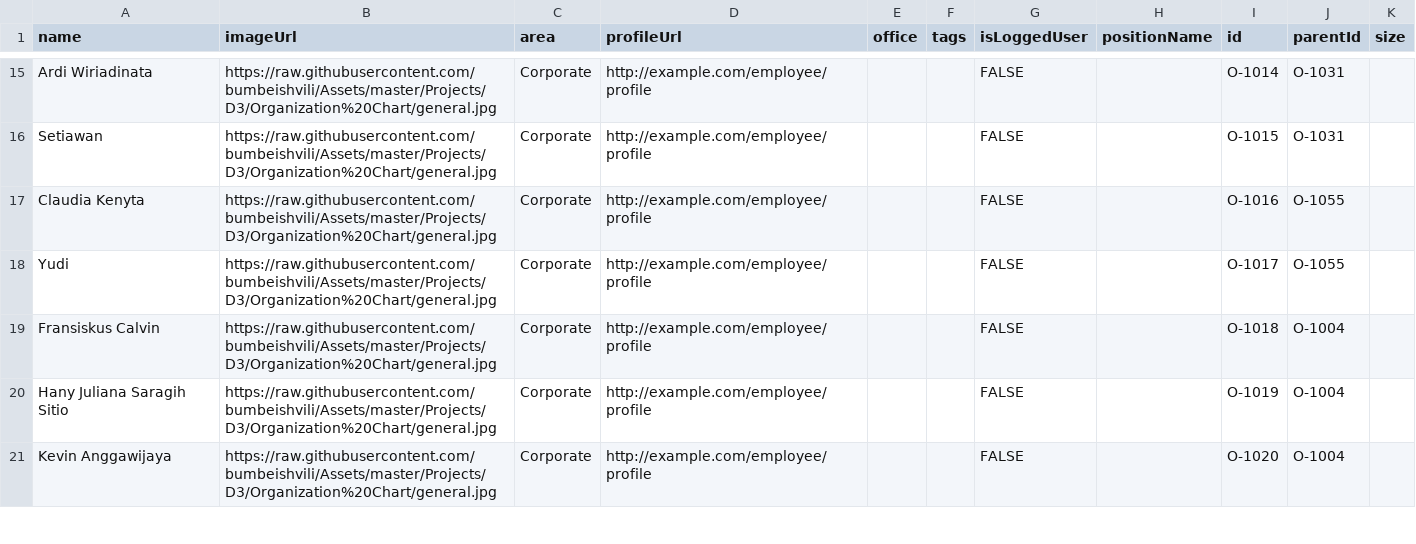
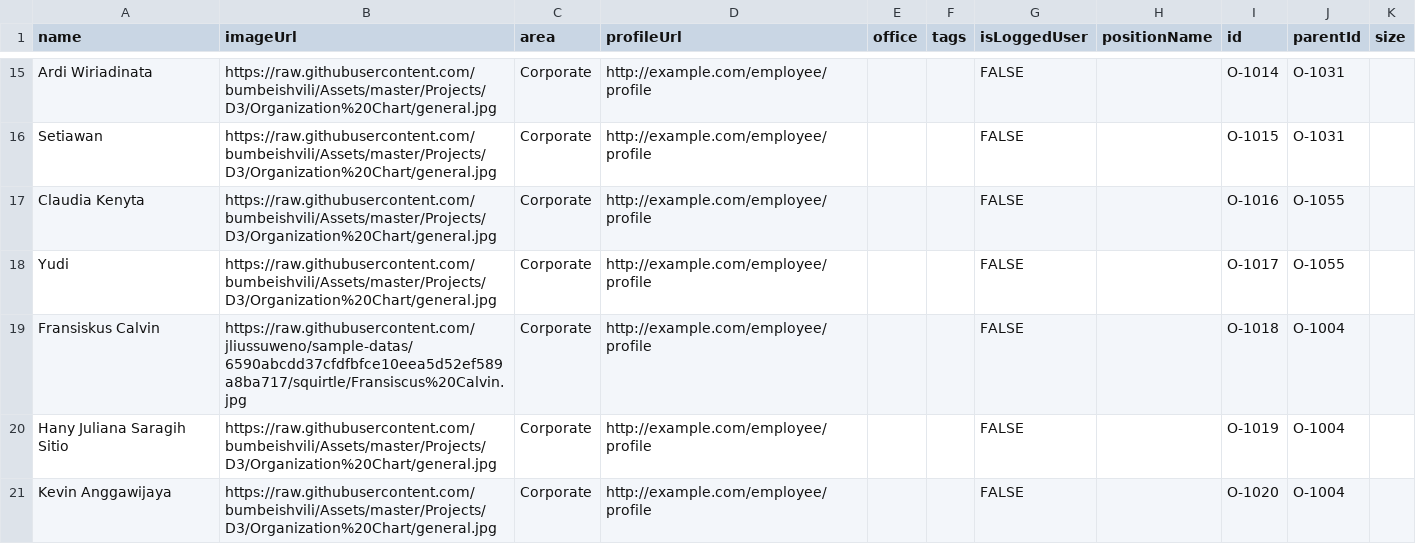
Before and after one commit to jliussuweno/sample-datas, a CSV file: org.csv, drawn as a sheet; only a part is shown, gaps mark what is left out.

Commit message:
Update org.csv

```diff
--- a/org.csv
+++ b/org.csv
@@ -18,3 +18,3 @@ Claudia Kenyta,https://raw.githubusercontent.com/bumbeishvili/Assets/master/Proj
 Yudi,https://raw.githubusercontent.com/bumbeishvili/Assets/master/Projects/D3/Organization%20Chart/general.jpg,Corporate,http://example.com/employee/profile,,,FALSE,,O-1017,O-1055,
-Fransiskus Calvin,https://raw.githubusercontent.com/bumbeishvili/Assets/master/Projects/D3/Organization%20Chart/general.jpg,Corporate,http://example.com/employee/profile,,,FALSE,,O-1018,O-1004,
+Fransiskus Calvin,https://raw.githubusercontent.com/jliussuweno/sample-datas/6590abcdd37cfdfbfce10eea5d52ef589a8ba717/squirtle/Fransiscus%20Calvin.jpg,Corporate,http://example.com/employee/profile,,,FALSE,,O-1018,O-1004,
 Hany Juliana Saragih Sitio,https://raw.githubusercontent.com/bumbeishvili/Assets/master/Projects/D3/Organization%20Chart/general.jpg,Corporate,http://example.com/employee/profile,,,FALSE,,O-1019,O-1004,
```
